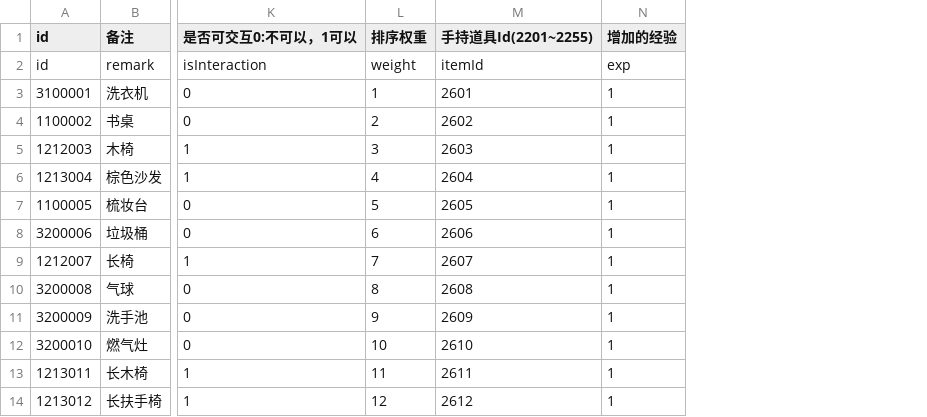
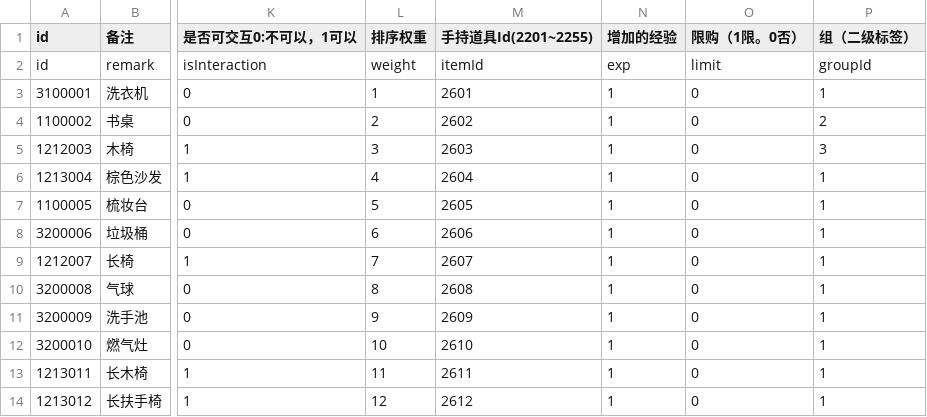
Before and after one commit to heliaoyuan10086/Game, a CSV file: BlockFort/decoration.csv, drawn as a sheet; only a part is shown, gaps mark what is left out; the diff names each change by its address in the sheet, - before the commit and + after, or states it on an @@ line.

Commit message:
decoration、schematic加入limit   groupId 等字段。 加入tag，即商店二级标签页（与Block City作用相同）

```diff
--- a/BlockFort/decoration.csv
+++ b/BlockFort/decoration.csv
+column O (限购（1限。0否）), rows 2-14: limit | 0 | 0 | 0 | 0 | 0 | 0 | 0 | 0 | 0 | 0 | 0 | 0
+column P (组（二级标签）), rows 2-14: groupId | 1 | 2 | 3 | 1 | 1 | 1 | 1 | 1 | 1 | 1 | 1 | 1
```
Also changed, not shown: BlockFort/schematic.csv, 1 other file.
